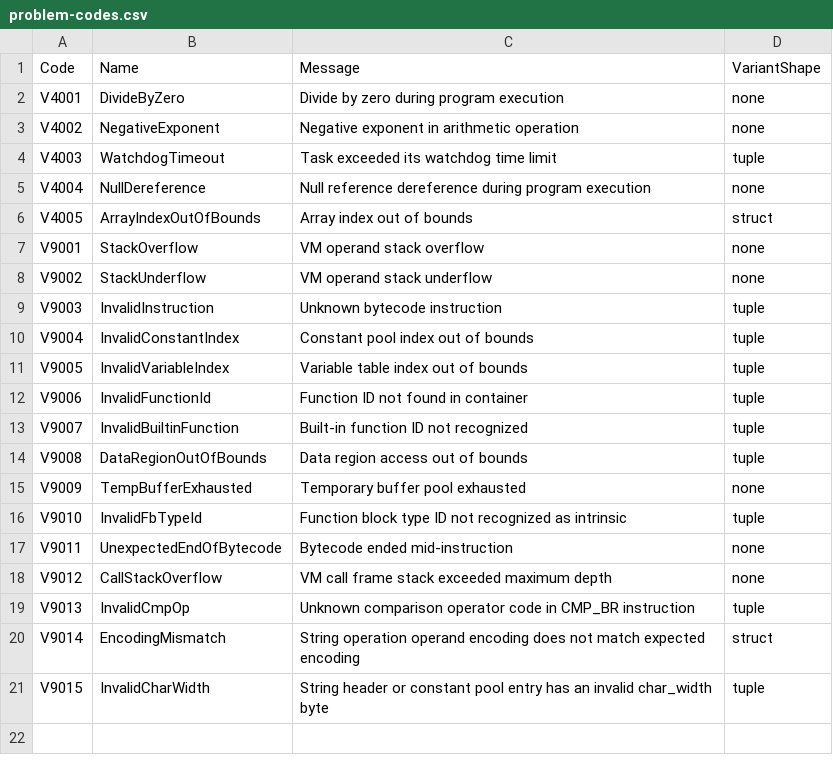
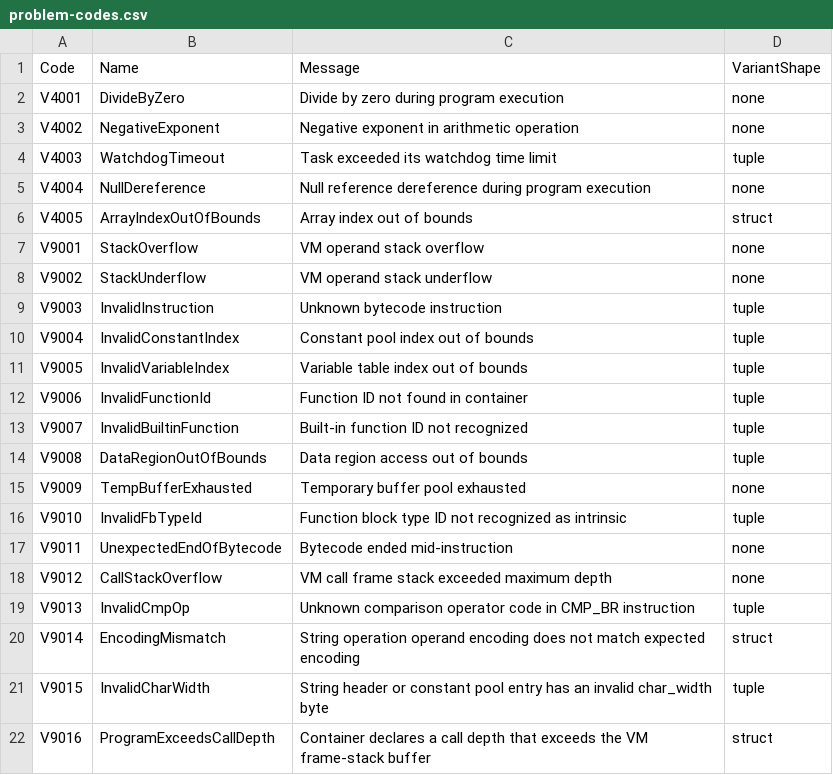
Before and after one commit to ironplc/ironplc, a CSV file: compiler/vm/resources/problem-codes.csv, drawn as a sheet; the diff names each change by its address in the sheet, - before the commit and + after, or states it on an @@ line.

```diff
--- a/compiler/vm/resources/problem-codes.csv
+++ b/compiler/vm/resources/problem-codes.csv
+row 22: V9016 | ProgramExceedsCallDepth | Container declares a call depth that exceeds the VM frame-stack buffer | struct
```
Also changed, not shown: 15 other files.
